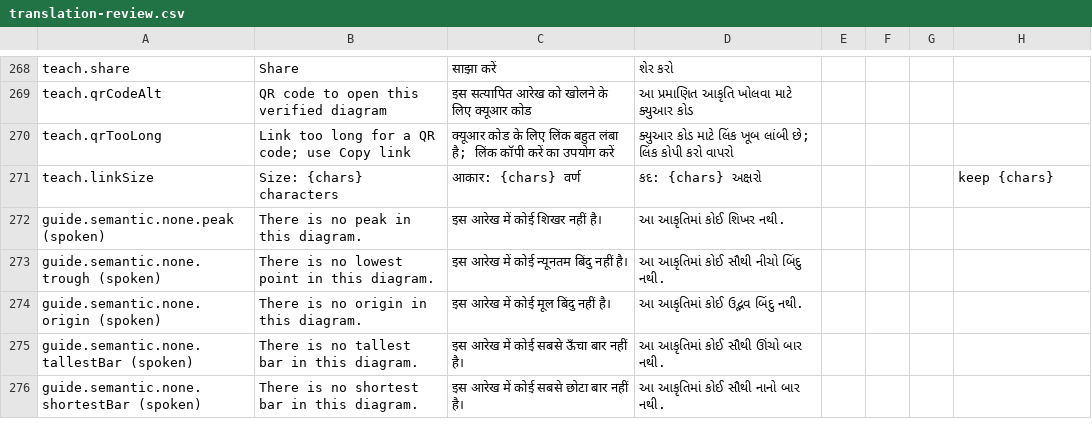
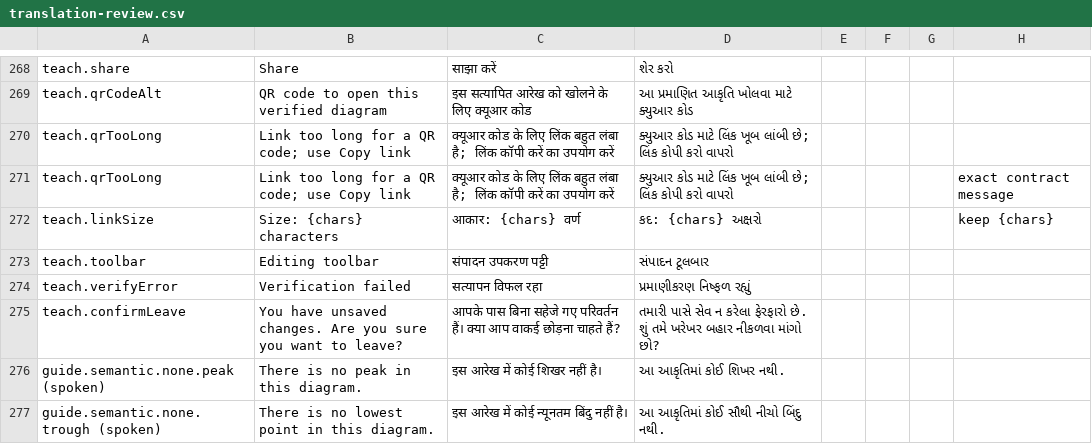
Before and after one commit to Ratnesh-101/ghost-touch, a CSV file: docs/user-test/translation-review.csv, drawn as a sheet; only a part is shown, gaps mark what is left out; the shorter side is filled out with more unchanged rows; the diff names each change by its address in the sheet, - before the commit and + after, or states it on an @@ line.

Commit message:
fix(f3-fix-teach): audit fixes, built by agy, reviewed by Claude (squashed lane)

```diff
--- a/docs/user-test/translation-review.csv
+++ b/docs/user-test/translation-review.csv
+row 271: teach.qrTooLong | Link too long for a QR code; use Copy link | क्यूआर कोड के लिए लिंक बहुत लंबा है; लिंक कॉपी करें का उपयोग करें | ક્યુઆર કોડ માટે લિંક ખૂબ લાંબી છે; લિંક કોપી કરો વાપરો |  |  |  | exact contract message
+row 273: teach.toolbar | Editing toolbar | संपादन उपकरण पट्टी | સંપાદન ટૂલબાર
+row 274: teach.verifyError | Verification failed | सत्यापन विफल रहा | પ્રમાણીકરણ નિષ્ફળ રહ્યું
+row 275: teach.confirmLeave | You have unsaved changes. Are you sure you want to leave? | आपके पास बिना सहेजे गए परिवर्तन हैं। क्या आप वाकई छोड़ना चाहते हैं? | તમારી પાસે સેવ ન કરેલા ફેરફારો છે. શું તમે ખરેખર બહાર નીકળવા માંગો છો?
```
Also changed, not shown: 14 other files.
